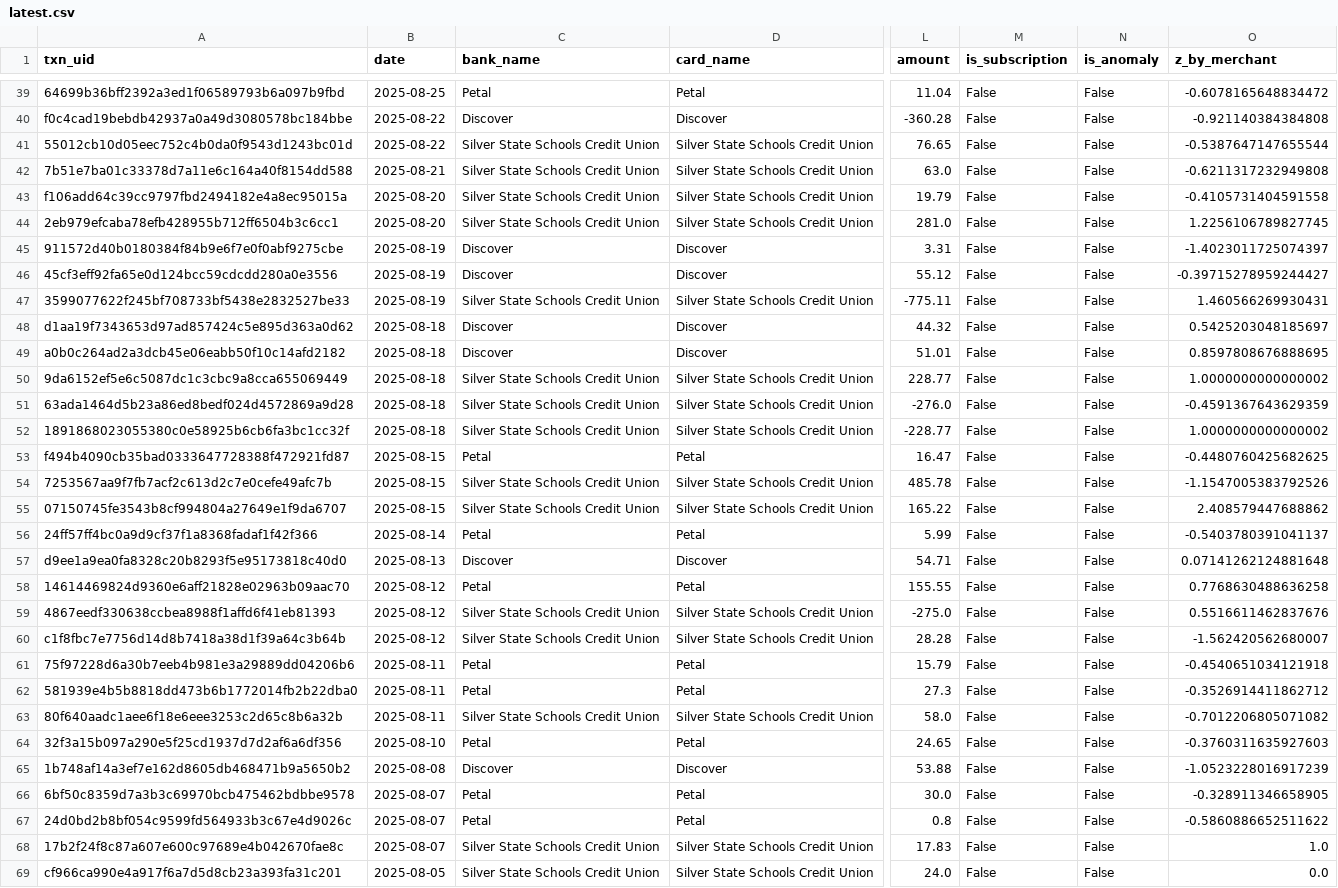
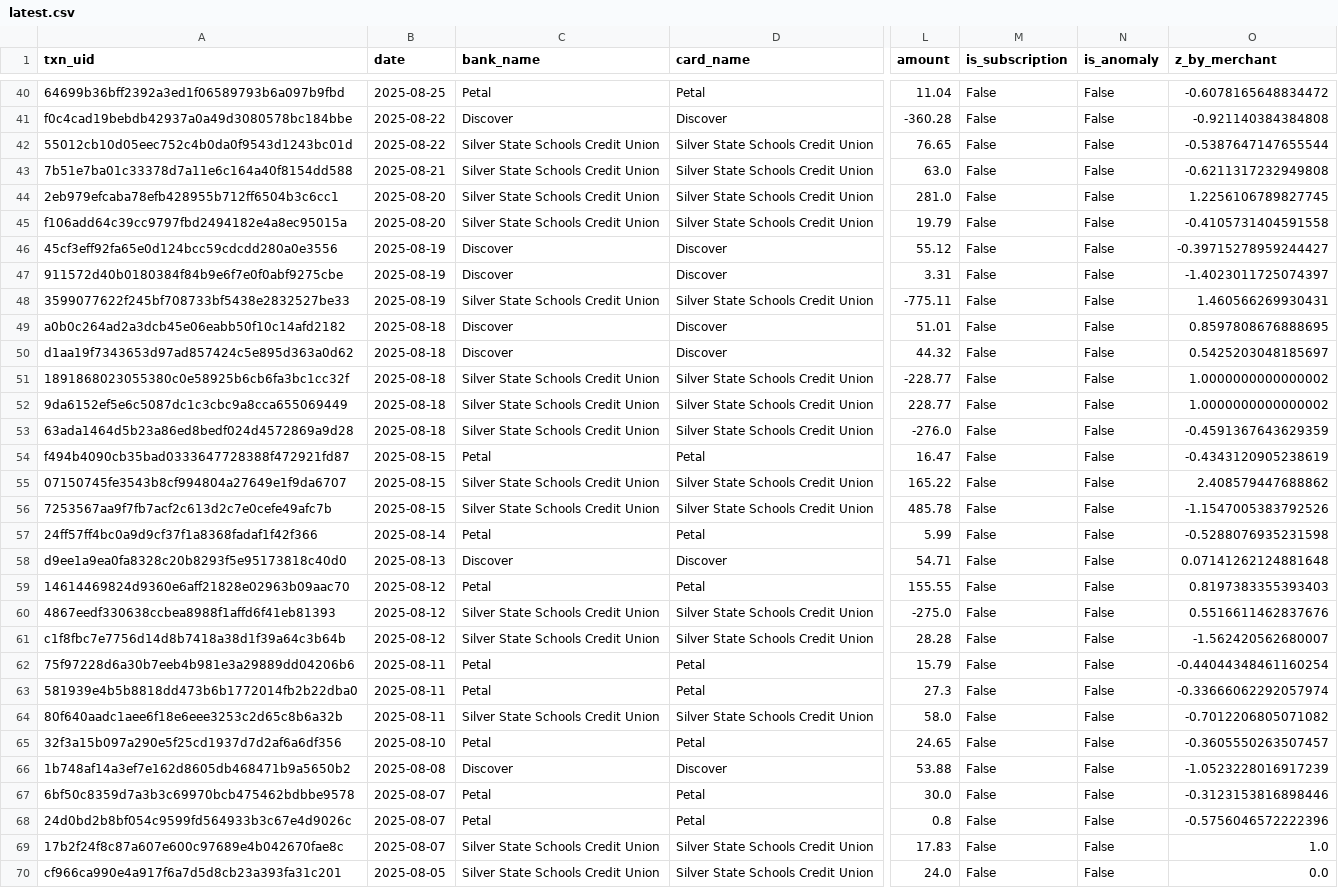
Before and after one commit to KoiseU/spending-dashboard, a CSV file: data/raw/latest.csv, drawn as a sheet; only a part is shown, gaps mark what is left out; addresses are those after the commit; the diff covers the shown part only; the diff names each change by its address in the sheet, - before the commit and + after, or states it on an @@ line.

```diff
--- a/data/raw/latest.csv
+++ b/data/raw/latest.csv
@@ row 52 moved to row 51: 1891868023055380c0e58925b6cb6fa3bc1cc32f @@
-O54 (z_by_merchant): -0.4480760425682625
+O54 (z_by_merchant): -0.4343120905238619
-O57 (z_by_merchant): -0.5403780391041137
+O57 (z_by_merchant): -0.5288076935231598
-O59 (z_by_merchant): 0.7768630488636258
+O59 (z_by_merchant): 0.8197383355393403
-O62 (z_by_merchant): -0.4540651034121918
+O62 (z_by_merchant): -0.44044348461160254
-O63 (z_by_merchant): -0.3526914411862712
+O63 (z_by_merchant): -0.33666062292057974
-O65 (z_by_merchant): -0.3760311635927603
+O65 (z_by_merchant): -0.3605550263507457
-O67 (z_by_merchant): -0.328911346658905
+O67 (z_by_merchant): -0.3123153816898446
-O68 (z_by_merchant): -0.5860886652511622
+O68 (z_by_merchant): -0.5756046572222396
```
Also changed, not shown: 4 added rows, 3 removed rows, 21 moved rows and 10 edited cells elsewhere in this file.
